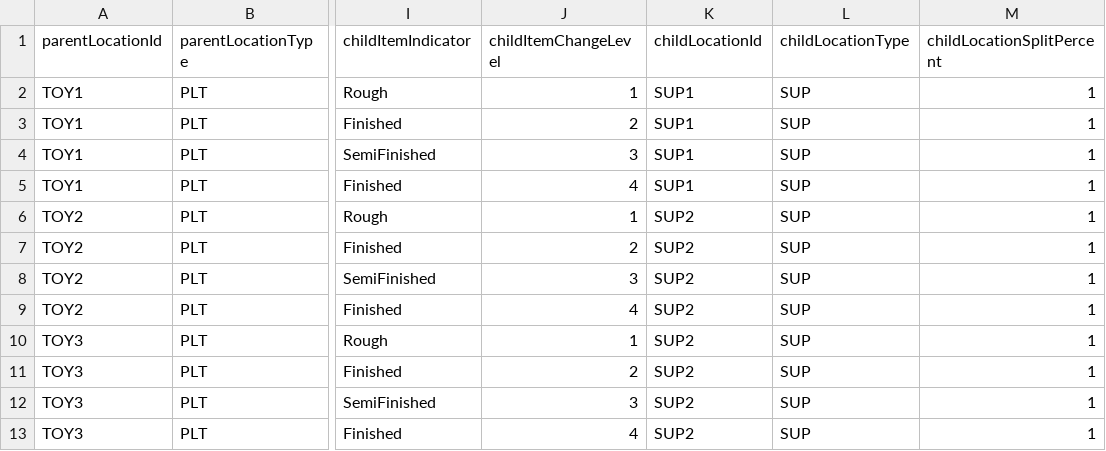
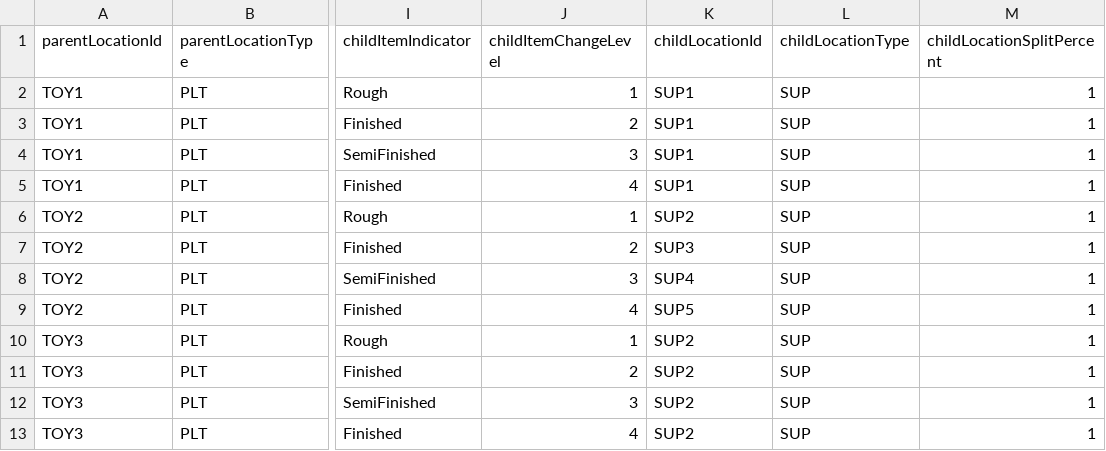
Before and after one commit to gprakash/Multi-Tier-Network, a CSV file: bom.csv, drawn as a sheet; only a part is shown, gaps mark what is left out; the diff names each change by its address in the sheet, - before the commit and + after, or states it on an @@ line.

Commit message:
Update bom.csv

```diff
--- a/bom.csv
+++ b/bom.csv
-K7 (childLocationId): SUP2
+K7 (childLocationId): SUP3
-K8 (childLocationId): SUP2
+K8 (childLocationId): SUP4
-K9 (childLocationId): SUP2
+K9 (childLocationId): SUP5
```
